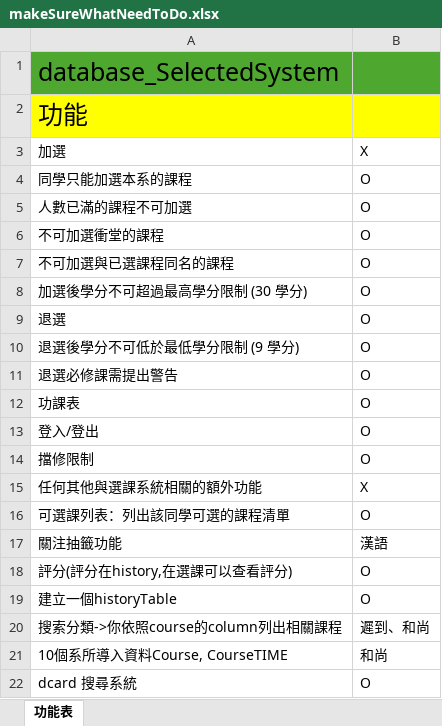
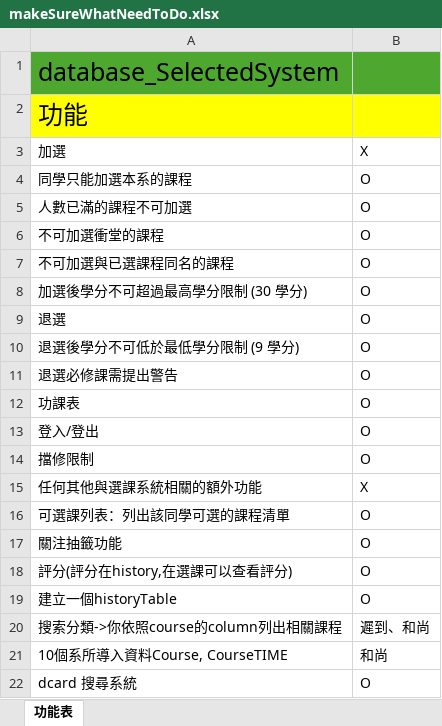
Before and after one commit to FCU-DataBase113/DB_CourseSelectionSystem, an Excel workbook: Menu/makeSureWhatNeedToDo.xlsx, sheet 功能表, drawn as a sheet; values as stored, in another font and other column widths than the file's, no borders; charts and pictures not drawn; the diff names each change by its address in the sheet, - before the commit and + after, or states it on an @@ line.

```diff
--- a/Menu/makeSureWhatNeedToDo.xlsx (sheet 功能表)
+++ b/Menu/makeSureWhatNeedToDo.xlsx (sheet 功能表)
-B17: 漢語
+B17: O
```
Also changed, not shown: charts or pictures, 2 other files.
